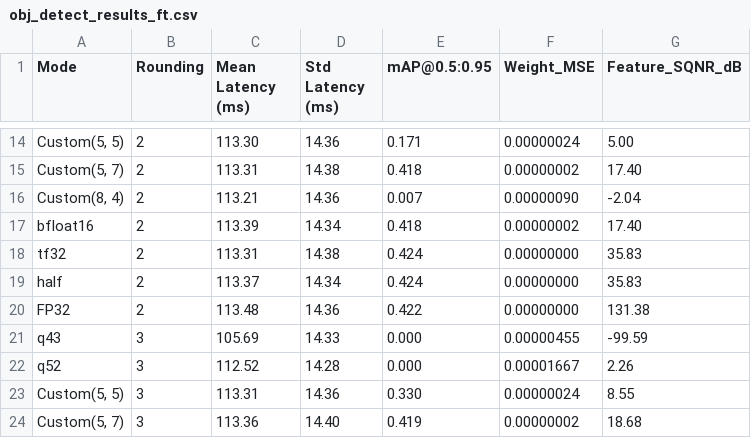
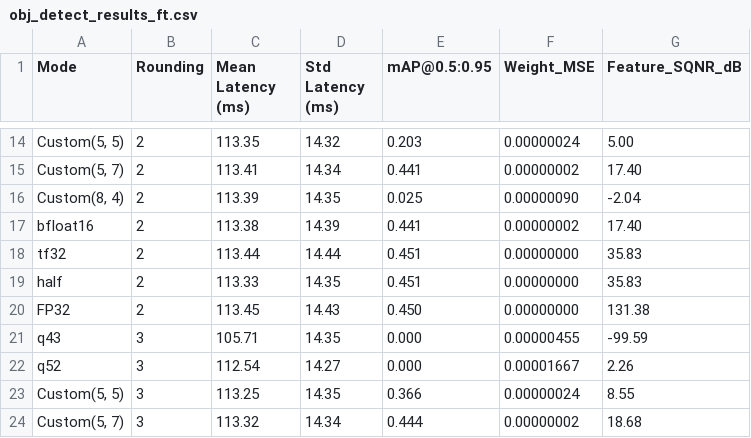
Before and after one commit to inEXASCALE/pychop, a CSV file: exps/obj_detect_results_ft.csv, drawn as a sheet; only a part is shown, gaps mark what is left out; the diff covers the shown part only; the diff names each change by its address in the sheet, - before the commit and + after, or states it on an @@ line.

```diff
--- a/exps/obj_detect_results_ft.csv
+++ b/exps/obj_detect_results_ft.csv
-C14 (Mean Latency (ms)): 113.30
+C14 (Mean Latency (ms)): 113.35
-D14 (Std Latency (ms)): 14.36
+D14 (Std Latency (ms)): 14.32
-E14 (mAP@0.5:0.95): 0.171
+E14 (mAP@0.5:0.95): 0.203
-C15 (Mean Latency (ms)): 113.31
+C15 (Mean Latency (ms)): 113.41
-D15 (Std Latency (ms)): 14.38
+D15 (Std Latency (ms)): 14.34
-E15 (mAP@0.5:0.95): 0.418
+E15 (mAP@0.5:0.95): 0.441
-C16 (Mean Latency (ms)): 113.21
+C16 (Mean Latency (ms)): 113.39
-D16 (Std Latency (ms)): 14.36
+D16 (Std Latency (ms)): 14.35
-E16 (mAP@0.5:0.95): 0.007
+E16 (mAP@0.5:0.95): 0.025
-C17 (Mean Latency (ms)): 113.39
+C17 (Mean Latency (ms)): 113.38
-D17 (Std Latency (ms)): 14.34
+D17 (Std Latency (ms)): 14.39
-E17 (mAP@0.5:0.95): 0.418
+E17 (mAP@0.5:0.95): 0.441
-C18 (Mean Latency (ms)): 113.31
+C18 (Mean Latency (ms)): 113.44
-D18 (Std Latency (ms)): 14.38
+D18 (Std Latency (ms)): 14.44
-E18:E19 (mAP@0.5:0.95): 0.424
+E18:E19 (mAP@0.5:0.95): 0.451
-C19 (Mean Latency (ms)): 113.37
+C19 (Mean Latency (ms)): 113.33
-D19 (Std Latency (ms)): 14.34
+D19 (Std Latency (ms)): 14.35
-C20 (Mean Latency (ms)): 113.48
+C20 (Mean Latency (ms)): 113.45
-D20 (Std Latency (ms)): 14.36
+D20 (Std Latency (ms)): 14.43
-E20 (mAP@0.5:0.95): 0.422
+E20 (mAP@0.5:0.95): 0.450
-C21 (Mean Latency (ms)): 105.69
+C21 (Mean Latency (ms)): 105.71
-D21 (Std Latency (ms)): 14.33
+D21 (Std Latency (ms)): 14.35
-C22 (Mean Latency (ms)): 112.52
+C22 (Mean Latency (ms)): 112.54
-D22 (Std Latency (ms)): 14.28
+D22 (Std Latency (ms)): 14.27
-C23 (Mean Latency (ms)): 113.31
+C23 (Mean Latency (ms)): 113.25
-D23 (Std Latency (ms)): 14.36
+D23 (Std Latency (ms)): 14.35
-E23 (mAP@0.5:0.95): 0.330
+E23 (mAP@0.5:0.95): 0.366
-C24 (Mean Latency (ms)): 113.36
+C24 (Mean Latency (ms)): 113.32
-D24 (Std Latency (ms)): 14.40
+D24 (Std Latency (ms)): 14.34
-E24 (mAP@0.5:0.95): 0.419
+E24 (mAP@0.5:0.95): 0.444
```
Also changed, not shown: 123 edited cells elsewhere in this file, 3 other files.
